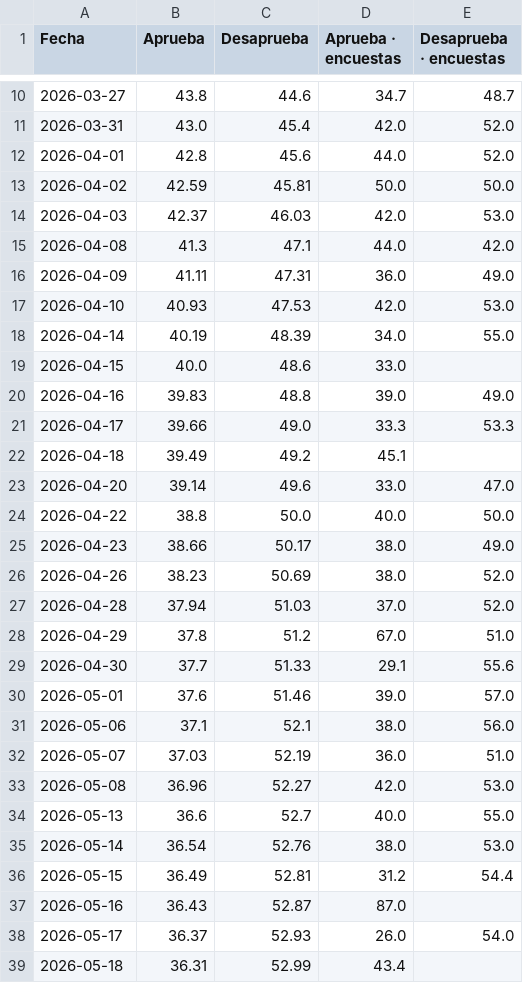
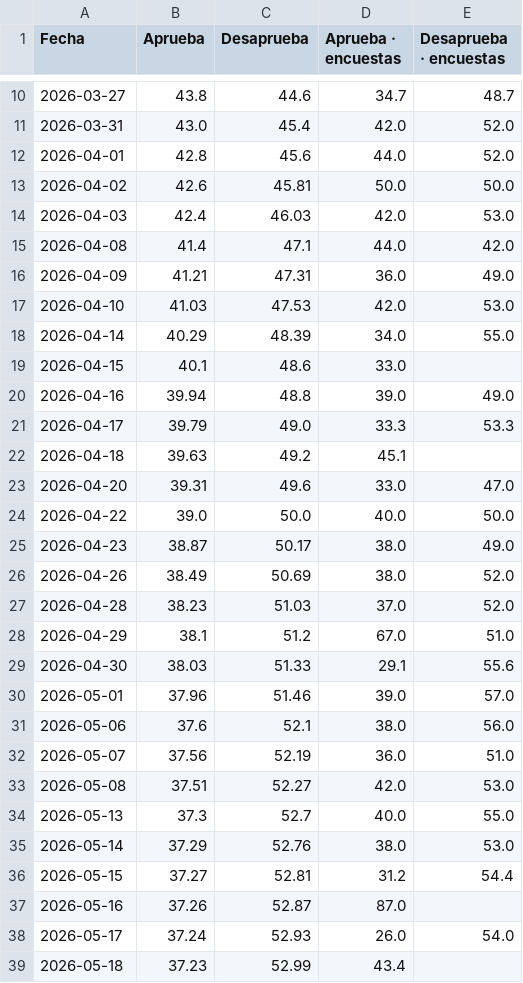
Before and after one commit to franciscolivero/ArgentinaPoliticalMonitor, a CSV file: charts_data/latam-cl.csv, drawn as a sheet; only a part is shown, gaps mark what is left out; the diff covers the shown part only.

```diff
--- a/charts_data/latam-cl.csv
+++ b/charts_data/latam-cl.csv
@@ -12,28 +12,28 @@ Fecha,Aprueba,Desaprueba,Aprueba · encuestas,Desaprueba · encuestas
 2026-04-01,42.8,45.6,44.0,52.0
-2026-04-02,42.59,45.81,50.0,50.0
-2026-04-03,42.37,46.03,42.0,53.0
-2026-04-08,41.3,47.1,44.0,42.0
-2026-04-09,41.11,47.31,36.0,49.0
-2026-04-10,40.93,47.53,42.0,53.0
-2026-04-14,40.19,48.39,34.0,55.0
-2026-04-15,40.0,48.6,33.0,
-2026-04-16,39.83,48.8,39.0,49.0
-2026-04-17,39.66,49.0,33.3,53.3
-2026-04-18,39.49,49.2,45.1,
-2026-04-20,39.14,49.6,33.0,47.0
-2026-04-22,38.8,50.0,40.0,50.0
-2026-04-23,38.66,50.17,38.0,49.0
-2026-04-26,38.23,50.69,38.0,52.0
-2026-04-28,37.94,51.03,37.0,52.0
-2026-04-29,37.8,51.2,67.0,51.0
-2026-04-30,37.7,51.33,29.1,55.6
-2026-05-01,37.6,51.46,39.0,57.0
-2026-05-06,37.1,52.1,38.0,56.0
-2026-05-07,37.03,52.19,36.0,51.0
-2026-05-08,36.96,52.27,42.0,53.0
-2026-05-13,36.6,52.7,40.0,55.0
-2026-05-14,36.54,52.76,38.0,53.0
-2026-05-15,36.49,52.81,31.2,54.4
-2026-05-16,36.43,52.87,87.0,
-2026-05-17,36.37,52.93,26.0,54.0
-2026-05-18,36.31,52.99,43.4,
+2026-04-02,42.6,45.81,50.0,50.0
+2026-04-03,42.4,46.03,42.0,53.0
+2026-04-08,41.4,47.1,44.0,42.0
+2026-04-09,41.21,47.31,36.0,49.0
+2026-04-10,41.03,47.53,42.0,53.0
+2026-04-14,40.29,48.39,34.0,55.0
+2026-04-15,40.1,48.6,33.0,
+2026-04-16,39.94,48.8,39.0,49.0
+2026-04-17,39.79,49.0,33.3,53.3
+2026-04-18,39.63,49.2,45.1,
+2026-04-20,39.31,49.6,33.0,47.0
+2026-04-22,39.0,50.0,40.0,50.0
+2026-04-23,38.87,50.17,38.0,49.0
+2026-04-26,38.49,50.69,38.0,52.0
+2026-04-28,38.23,51.03,37.0,52.0
+2026-04-29,38.1,51.2,67.0,51.0
+2026-04-30,38.03,51.33,29.1,55.6
+2026-05-01,37.96,51.46,39.0,57.0
+2026-05-06,37.6,52.1,38.0,56.0
+2026-05-07,37.56,52.19,36.0,51.0
+2026-05-08,37.51,52.27,42.0,53.0
+2026-05-13,37.3,52.7,40.0,55.0
+2026-05-14,37.29,52.76,38.0,53.0
+2026-05-15,37.27,52.81,31.2,54.4
+2026-05-16,37.26,52.87,87.0,
+2026-05-17,37.24,52.93,26.0,54.0
+2026-05-18,37.23,52.99,43.4,
```
Also changed, not shown: 2 added rows and 77 edited cells elsewhere in this file, charts_data/ar-approval.csv, charts_data/ar-forecast.csv, 7 other files.
